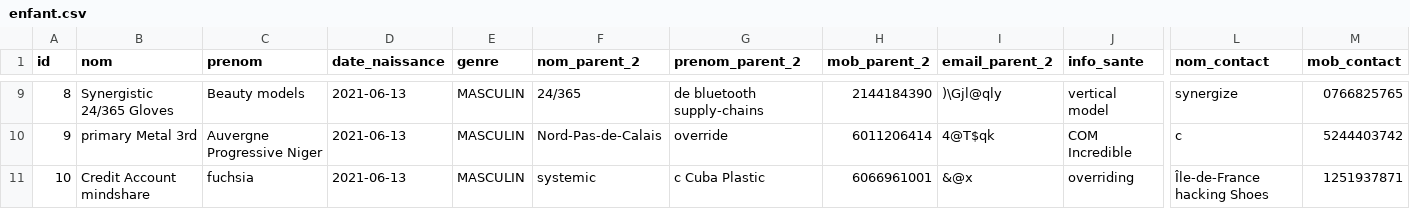
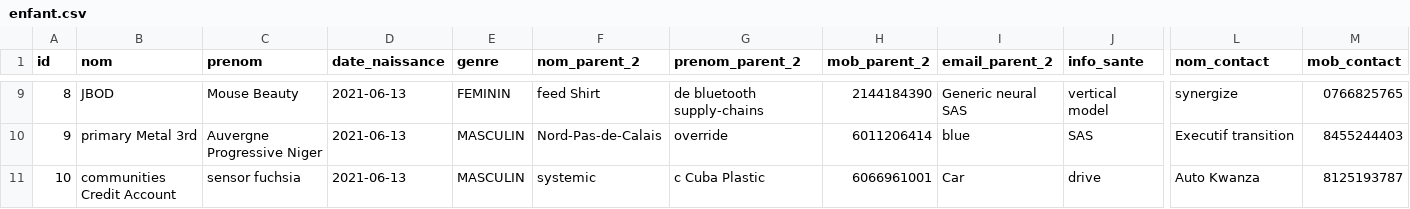
Before and after one commit to mserairi/AMCInscription, a CSV file: src/main/resources/config/liquibase/fake-data/enfant.csv, drawn as a sheet; only a part is shown, gaps mark what is left out; the diff covers the shown part only; the diff names each change by its address in the sheet, - before the commit and + after, or states it on an @@ line.

Commit message:
Generate entities from JDL Model `Inscription_Lot1`
See https://start.jhipster.tech/jdl-studio/#!/view/9beeb5dc-6026-45d1-ab70-ab75c1cf54de

```diff
--- a/src/main/resources/config/liquibase/fake-data/enfant.csv
+++ b/src/main/resources/config/liquibase/fake-data/enfant.csv
-B9 (nom): Synergistic 24/365 Gloves
+B9 (nom): JBOD
-C9 (prenom): Beauty models
+C9 (prenom): Mouse Beauty
-E9 (genre): MASCULIN
+E9 (genre): FEMININ
-F9 (nom_parent_2): 24/365
+F9 (nom_parent_2): feed Shirt
-I9 (email_parent_2): )\Gjl@qly
+I9 (email_parent_2): Generic neural SAS
-I10 (email_parent_2): 4@T$qk
+I10 (email_parent_2): blue
-J10 (info_sante): COM Incredible
+J10 (info_sante): SAS
-L10 (nom_contact): c
+L10 (nom_contact): Executif transition
-M10 (mob_contact): 5244403742
+M10 (mob_contact): 8455244403
-B11 (nom): Credit Account mindshare
+B11 (nom): communities Credit Account
-C11 (prenom): fuchsia
+C11 (prenom): sensor fuchsia
-I11 (email_parent_2): &@x
+I11 (email_parent_2): Car
-J11 (info_sante): overriding
+J11 (info_sante): drive
-L11 (nom_contact): Île-de-France hacking Shoes
+L11 (nom_contact): Auto Kwanza
-M11 (mob_contact): 1251937871
+M11 (mob_contact): 8125193787
```
Also changed, not shown: 29 edited cells elsewhere in this file, 4 other files.
